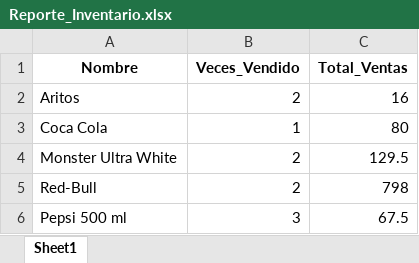
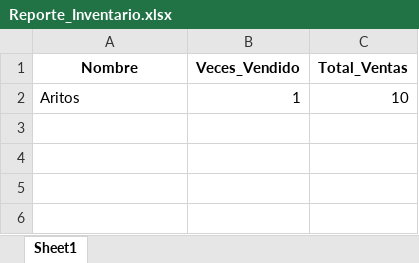
Before and after one commit to LunaDRK/Proyecto_Final, an Excel workbook: algoritmos/reportes/Reporte_Inventario.xlsx, sheet Sheet1, drawn as a sheet; values as stored, in another font and other column widths than the file's, no borders; the diff names each change by its address in the sheet, - before the commit and + after, or states it on an @@ line.

```diff
--- a/algoritmos/reportes/Reporte_Inventario.xlsx (sheet Sheet1)
+++ b/algoritmos/reportes/Reporte_Inventario.xlsx (sheet Sheet1)
-B2 (Veces_Vendido): 2
+B2 (Veces_Vendido): 1
-C2 (Total_Ventas): 16
+C2 (Total_Ventas): 10
-row 3: Coca Cola | 1 | 80
-row 4: Monster Ultra White | 2 | 129.5
-row 5: Red-Bull | 2 | 798
-row 6: Pepsi 500 ml | 3 | 67.5
```
Also changed, not shown: algoritmos/reportes/Reporte_Clientes.xlsx, algoritmos/transacciones_ventas/proyecto.xlsx, 5 other files.
